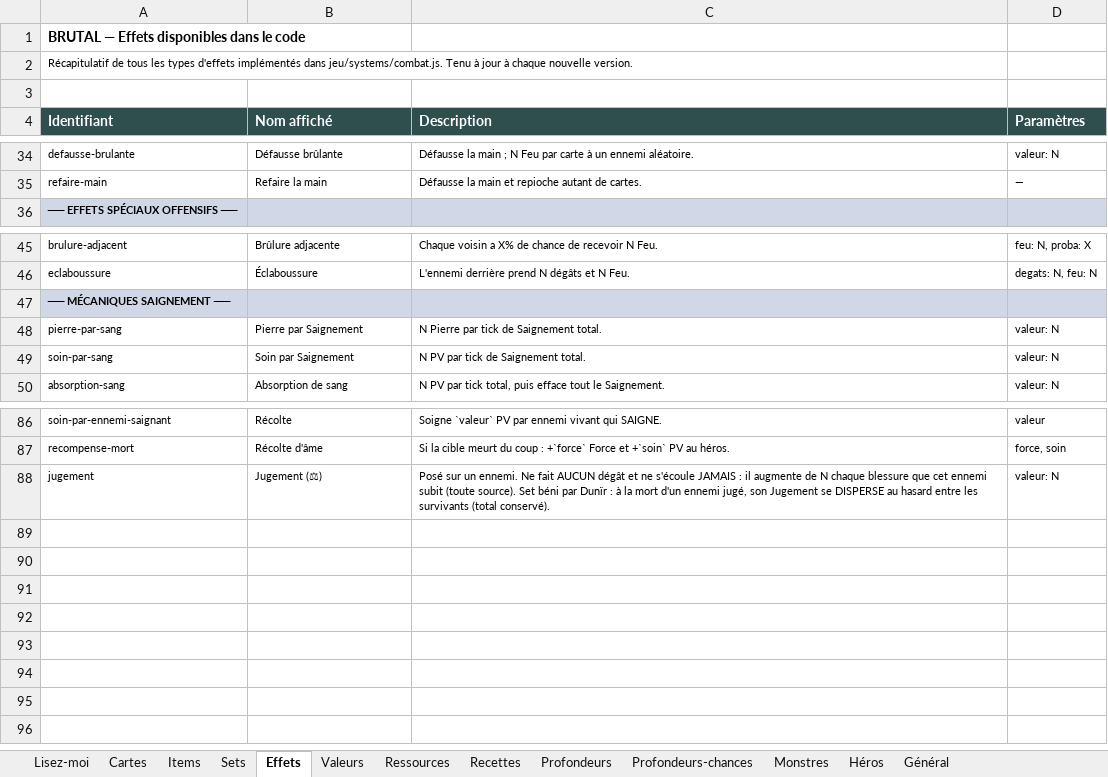
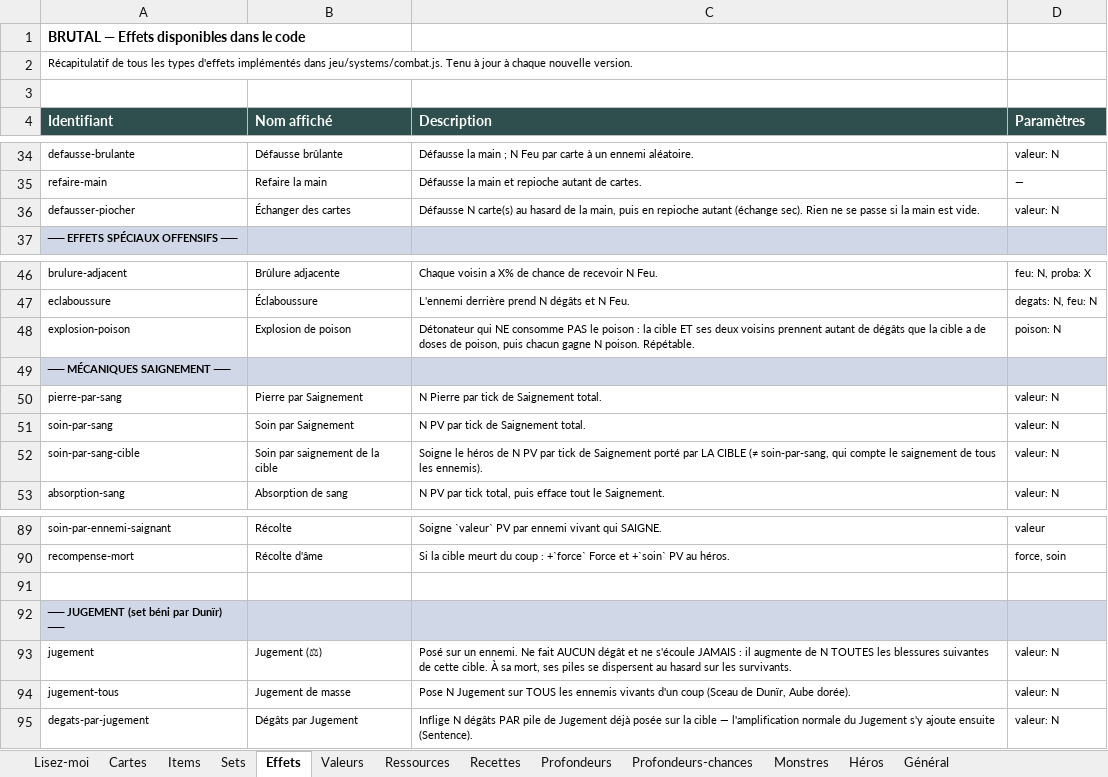
Before and after one commit to Dr-Brioche/Brutal, an Excel workbook: docs/BRUTAL-items-et-cartes.xlsx, sheet Effets, drawn as a sheet; only a part is shown, gaps mark what is left out; values as stored, in another font and other column widths than the file's, no borders; addresses are those after the commit; the diff names each change by its address in the sheet, - before the commit and + after, or states it on an @@ line.

```diff
--- a/docs/BRUTAL-items-et-cartes.xlsx (sheet Effets)
+++ b/docs/BRUTAL-items-et-cartes.xlsx (sheet Effets)
+row 36: defausser-piocher | Échanger des cartes | Défausse N carte(s) au hasard de la main, puis en repioche autant (échange sec). Rien ne se passe si la main est vide. | valeur: N
+row 48: explosion-poison | Explosion de poison | Détonateur qui NE consomme PAS le poison : la cible ET ses deux voisins prennent autant de dégâts que la cible a de doses de poison, puis chacun gagne N poison. Répétable. | poison: N
+row 52: soin-par-sang-cible | Soin par saignement de la cible | Soigne le héros de N PV par tick de Saignement porté par LA CIBLE (≠ soin-par-sang, qui compte le saignement de tous les ennemis). | valeur: N
+row 91: (empty)
+row 92: ── JUGEMENT (set béni par Dunïr) ──
-C93 (Description): …de N chaque blessure que cet ennemi subit (toute source). Set béni par Dunïr : à la mort d'un ennemi jugé, son Jugement se DISPERSE au hasard entre les survivants (total conservé).
+C93 (Description): …de N TOUTES les blessures suivantes de cette cible. À sa mort, ses piles se dispersent au hasard sur les survivants.
+row 94: jugement-tous | Jugement de masse | Pose N Jugement sur TOUS les ennemis vivants d'un coup (Sceau de Dunïr, Aube dorée). | valeur: N
+row 95: degats-par-jugement | Dégâts par Jugement | Inflige N dégâts PAR pile de Jugement déjà posée sur la cible — l'amplification normale du Jugement s'y ajoute ensuite (Sentence). | valeur: N
```
Also changed, not shown: sheet Cartes, sheet Valeurs, sheet Profondeurs, sheet Lisez-moi, sheet Items, sheet Général, 3 other files.
